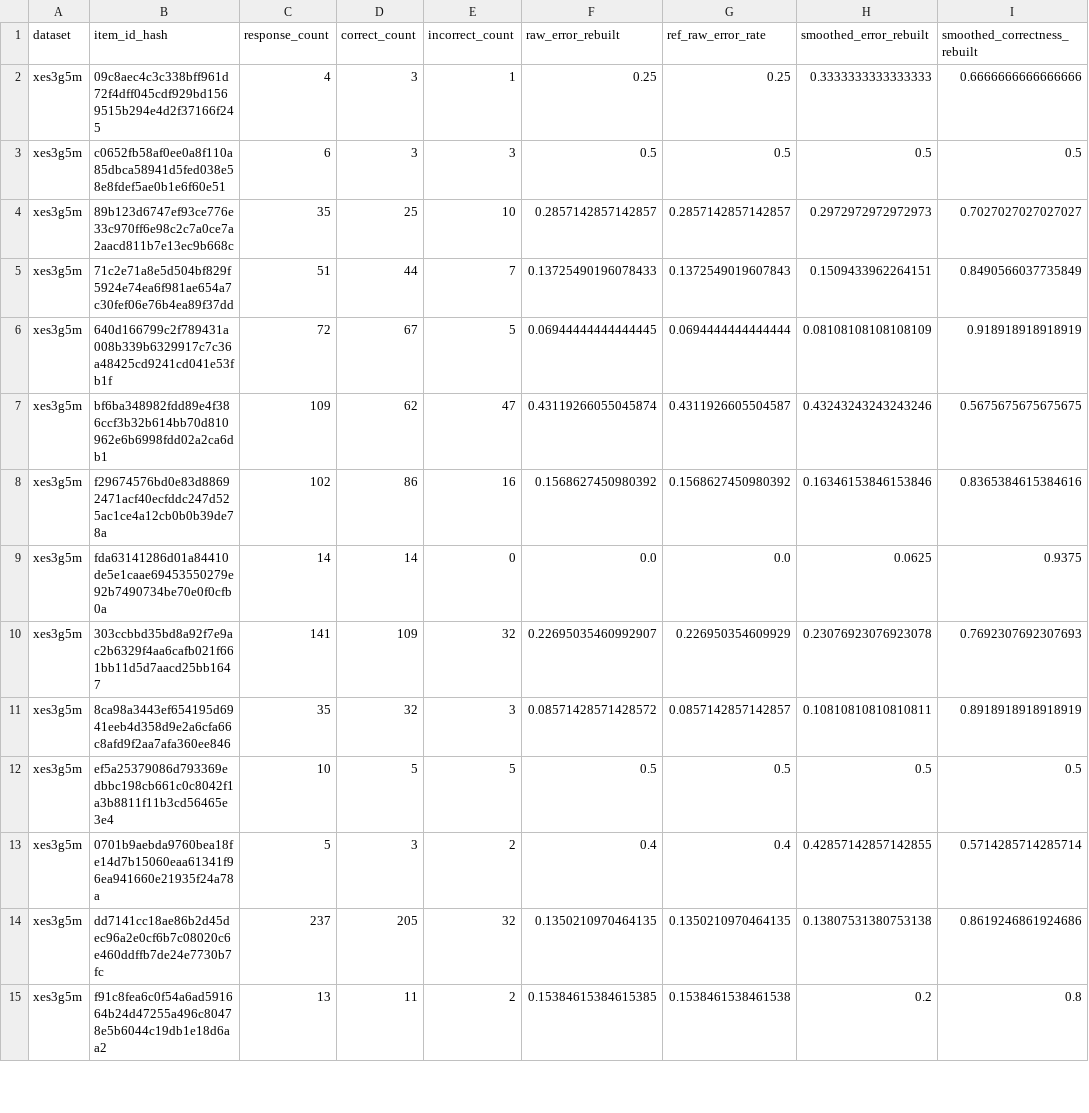
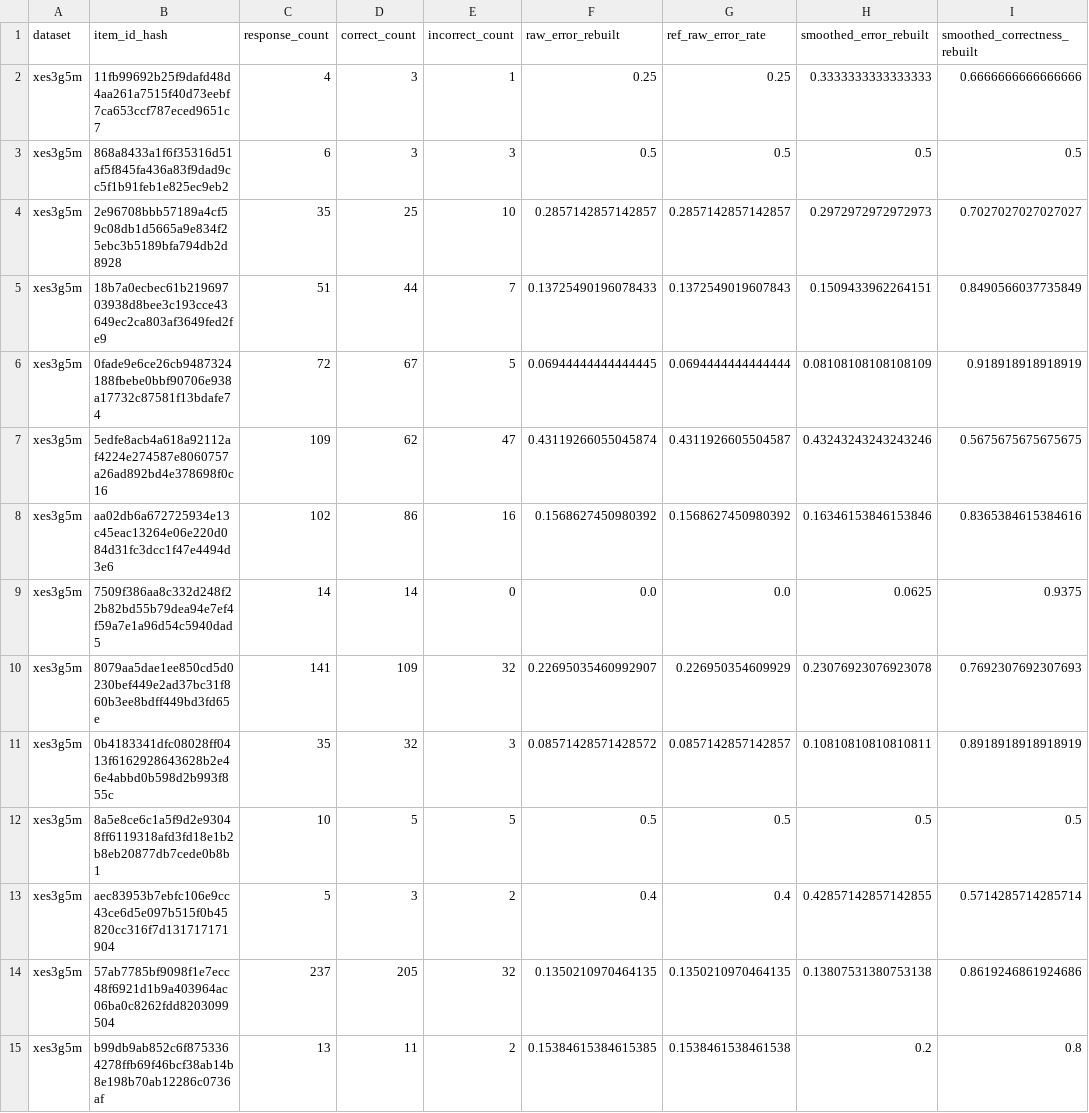
Before and after one commit to XianghuiMeng-1020/Auto-KT, a CSV file: results/AUTHENTIC_REFERENCE_ORIENTATION_MANUAL_SAMPLE.csv, drawn as a sheet; only a part is shown; the diff covers the shown part only; the diff names each change by its address in the sheet, - before the commit and + after, or states it on an @@ line.

Commit message:
Migrate hash salt to neutral value and clean up test suite
Replace the venue-specific hash salt with a neutral one and regenerate
every dependent public artifact (item folds, frozen LLM scores, result
tables) via a verified old-to-new identifier mapping. Fold membership,
item eligibility, and all reported values are unchanged; only opaque
identifier strings differ. Also fix a stale path reference introduced by
the earlier restructuring, add explicit skips for tests that require
locally obtained raw data, and correct one outdated test assertion that
predated an already-wired experimental condition.

```diff
--- a/results/AUTHENTIC_REFERENCE_ORIENTATION_MANUAL_SAMPLE.csv
+++ b/results/AUTHENTIC_REFERENCE_ORIENTATION_MANUAL_SAMPLE.csv
-B2 (item_id_hash): 09c8aec4c3c338bff961d72f4dff045cdf929bd1569515b294e4d2f37166f245
+B2 (item_id_hash): 11fb99692b25f9dafd48d4aa261a7515f40d73eebf7ca653ccf787eced9651c7
-B3 (item_id_hash): c0652fb58af0ee0a8f110a85dbca58941d5fed038e58e8fdef5ae0b1e6f60e51
+B3 (item_id_hash): 868a8433a1f6f35316d51af5f845fa436a83f9dad9cc5f1b91feb1e825ec9eb2
-B4 (item_id_hash): 89b123d6747ef93ce776e33c970ff6e98c2c7a0ce7a2aacd811b7e13ec9b668c
+B4 (item_id_hash): 2e96708bbb57189a4cf59c08db1d5665a9e834f25ebc3b5189bfa794db2d8928
-B5 (item_id_hash): 71c2e71a8e5d504bf829f5924e74ea6f981ae654a7c30fef06e76b4ea89f37dd
+B5 (item_id_hash): 18b7a0ecbec61b21969703938d8bee3c193cce43649ec2ca803af3649fed2fe9
-B6 (item_id_hash): 640d166799c2f789431a008b339b6329917c7c36a48425cd9241cd041e53fb1f
+B6 (item_id_hash): 0fade9e6ce26cb9487324188fbebe0bbf90706e938a17732c87581f13bdafe74
-B7 (item_id_hash): bf6ba348982fdd89e4f386ccf3b32b614bb70d810962e6b6998fdd02a2ca6db1
+B7 (item_id_hash): 5edfe8acb4a618a92112af4224e274587e8060757a26ad892bd4e378698f0c16
-B8 (item_id_hash): f29674576bd0e83d88692471acf40ecfddc247d525ac1ce4a12cb0b0b39de78a
+B8 (item_id_hash): aa02db6a672725934e13c45eac13264e06e220d084d31fc3dcc1f47e4494d3e6
-B9 (item_id_hash): fda63141286d01a84410de5e1caae69453550279e92b7490734be70e0f0cfb0a
+B9 (item_id_hash): 7509f386aa8c332d248f22b82bd55b79dea94e7ef4f59a7e1a96d54c5940dad5
-B10 (item_id_hash): 303ccbbd35bd8a92f7e9ac2b6329f4aa6cafb021f661bb11d5d7aacd25bb1647
+B10 (item_id_hash): 8079aa5dae1ee850cd5d0230bef449e2ad37bc31f860b3ee8bdff449bd3fd65e
-B11 (item_id_hash): 8ca98a3443ef654195d6941eeb4d358d9e2a6cfa66c8afd9f2aa7afa360ee846
+B11 (item_id_hash): 0b4183341dfc08028ff0413f6162928643628b2e46e4abbd0b598d2b993f855c
-B12 (item_id_hash): ef5a25379086d793369edbbc198cb661c0c8042f1a3b8811f11b3cd56465e3e4
+B12 (item_id_hash): 8a5e8ce6c1a5f9d2e93048ff6119318afd3fd18e1b2b8eb20877db7cede0b8b1
-B13 (item_id_hash): 0701b9aebda9760bea18fe14d7b15060eaa61341f96ea941660e21935f24a78a
+B13 (item_id_hash): aec83953b7ebfc106e9cc43ce6d5e097b515f0b45820cc316f7d131717171904
-B14 (item_id_hash): dd7141cc18ae86b2d45dec96a2e0cf6b7c08020c6e460ddffb7de24e7730b7fc
+B14 (item_id_hash): 57ab7785bf9098f1e7ecc48f6921d1b9a403964ac06ba0c8262fdd8203099504
-B15 (item_id_hash): f91c8fea6c0f54a6ad591664b24d47255a496c80478e5b6044c19db1e18d6aa2
+B15 (item_id_hash): b99db9ab852c6f8753364278ffb69f46bcf38ab14b8e198b70ab12286c0736af
```
Also changed, not shown: 26 edited cells elsewhere in this file, results/FULL_LLM_MODEL_ALIGNMENT_AUDIT.csv, results/FULL_LLM_SPOT_CHECK.csv, 18 other files.
